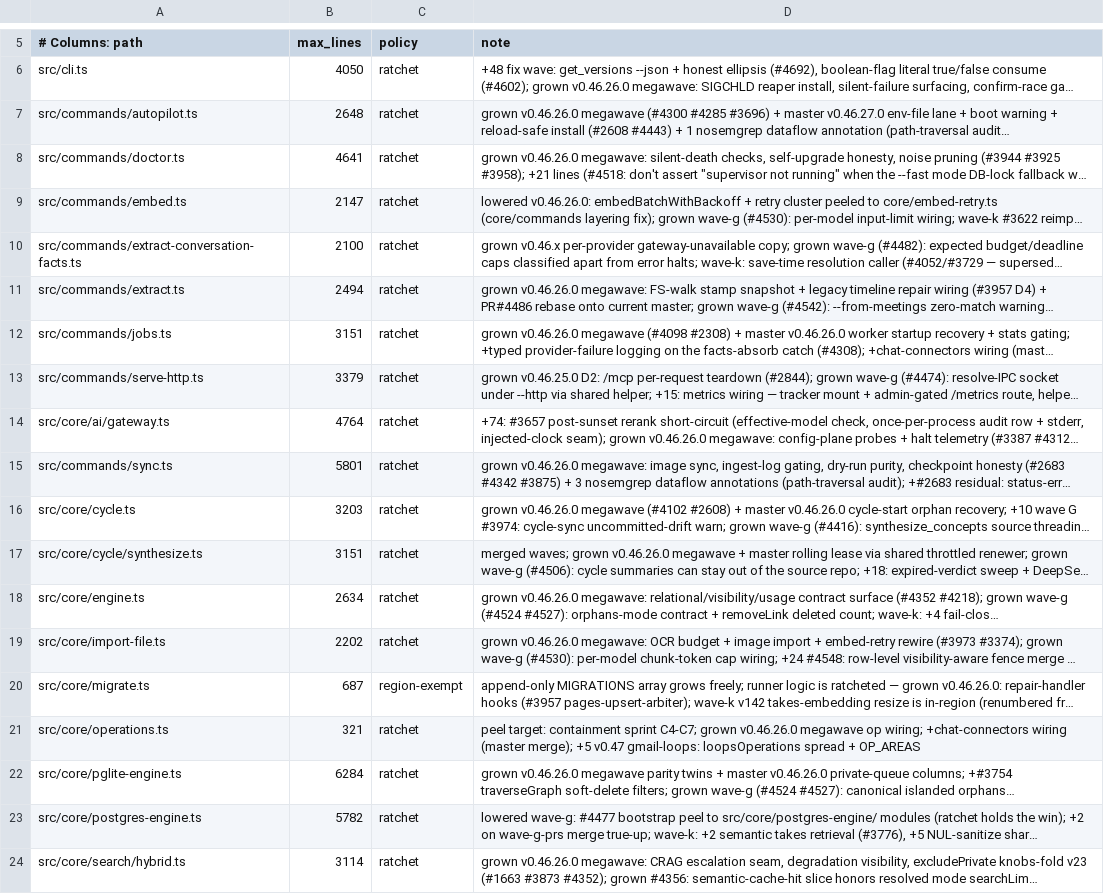
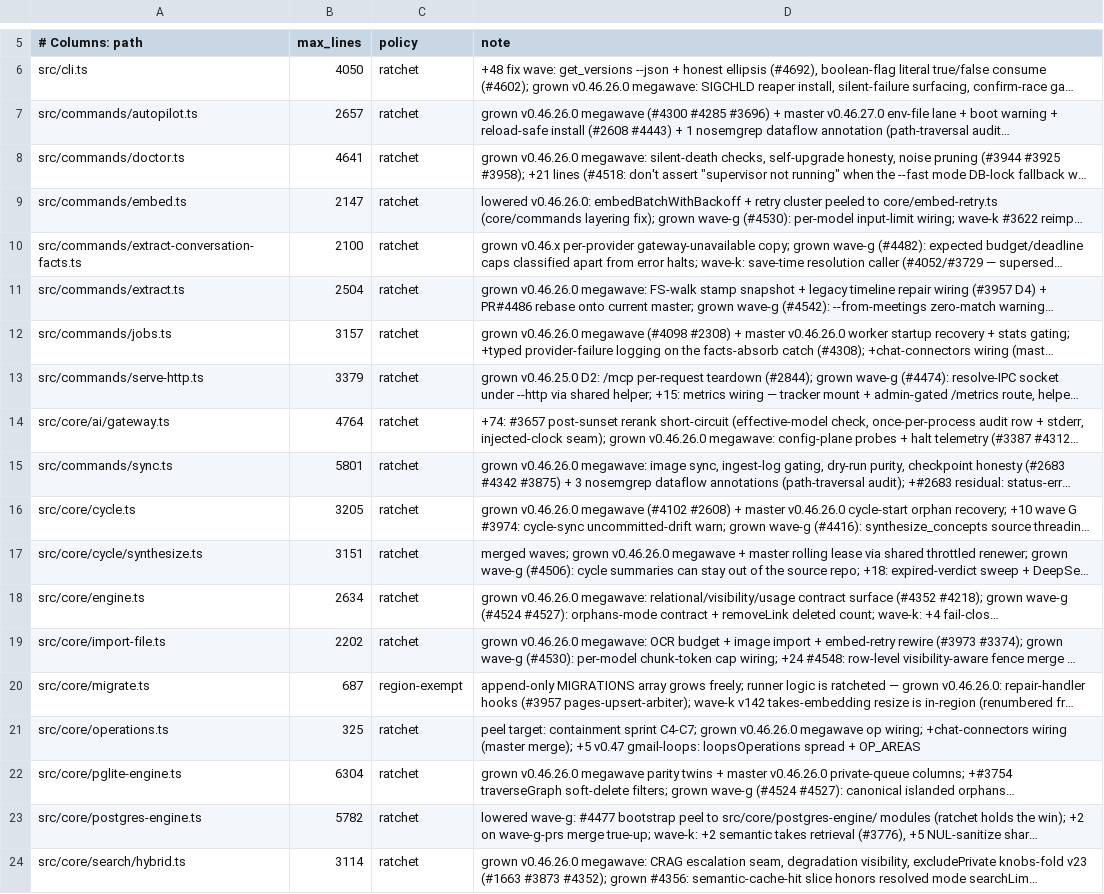
Before and after one commit to raymeboltd/gbrain, a TSV file: scripts/module-size-limits.tsv, drawn as a sheet; only a part is shown, gaps mark what is left out; long unchanged cells end in …; the diff names each change by its address in the sheet, - before the commit and + after, or states it on an @@ line.

```diff
--- a/scripts/module-size-limits.tsv
+++ b/scripts/module-size-limits.tsv
-B7 (max_lines): 2648
+B7 (max_lines): 2657
-B11 (max_lines): 2494
+B11 (max_lines): 2504
-B12 (max_lines): 3151
+B12 (max_lines): 3157
-B16 (max_lines): 3203
+B16 (max_lines): 3205
-B21 (max_lines): 321
+B21 (max_lines): 325
-B22 (max_lines): 6284
+B22 (max_lines): 6304
```
Also changed, not shown: scripts/structural-suites.tsv, 4 other files.
